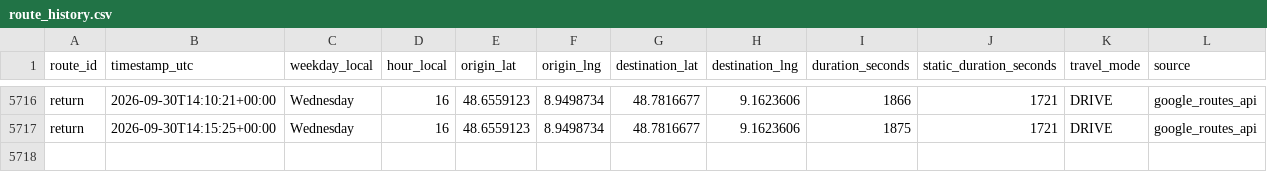
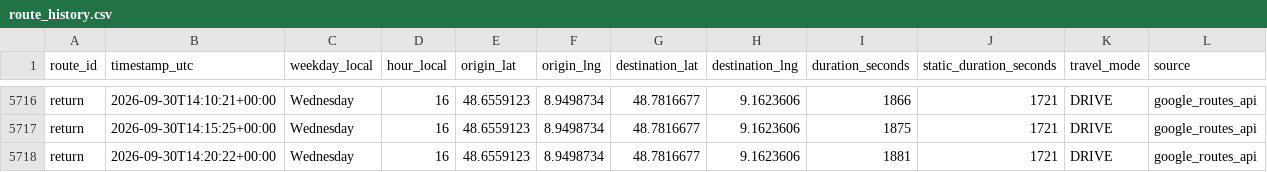
Before and after one commit to ltacke/maps-route-statistics, a CSV file: data/route_history.csv, drawn as a sheet; only a part is shown, gaps mark what is left out; the diff names each change by its address in the sheet, - before the commit and + after, or states it on an @@ line.

```diff
--- a/data/route_history.csv
+++ b/data/route_history.csv
+row 5718: return | 2026-09-30T14:20:22+00:00 | Wednesday | 16 | 48.6559123 | 8.9498734 | 48.7816677 | 9.1623606 | 1881 | 1721 | DRIVE | google_routes_api
```
Also changed, not shown: 1 other file.
